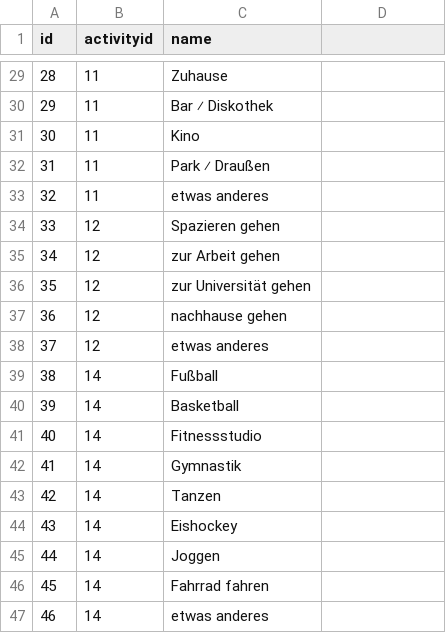
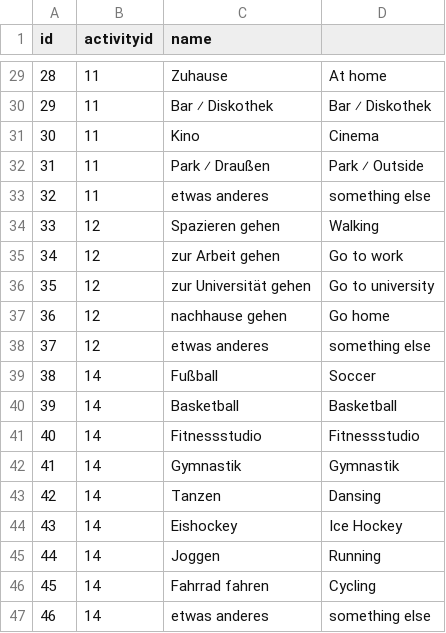
Before and after one commit to IvoGoman/Diabetes-App, a CSV file: app/src/main/assets/SubActivity.csv, drawn as a sheet; only a part is shown, gaps mark what is left out; the diff covers the shown part only.

```diff
--- a/app/src/main/assets/SubActivity.csv
+++ b/app/src/main/assets/SubActivity.csv
@@ -29,19 +29,19 @@
-"28","11","Zuhause"
-"29","11","Bar ⁄ Diskothek"
-"30","11","Kino"
-"31","11","Park ⁄ Draußen"
-"32","11","etwas anderes"
-"33","12","Spazieren gehen"
-"34","12","zur Arbeit gehen"
-"35","12","zur Universität gehen"
-"36","12","nachhause gehen"
-"37","12","etwas anderes"
-"38","14","Fußball"
-"39","14","Basketball"
-"40","14","Fitnessstudio"
-"41","14","Gymnastik"
-"42","14","Tanzen"
-"43","14","Eishockey"
-"44","14","Joggen"
-"45","14","Fahrrad fahren"
-"46","14","etwas anderes"
+"28","11","Zuhause","At home"
+"29","11","Bar ⁄ Diskothek","Bar ⁄ Diskothek"
+"30","11","Kino","Cinema"
+"31","11","Park ⁄ Draußen","Park ⁄ Outside"
+"32","11","etwas anderes","something else"
+"33","12","Spazieren gehen","Walking"
+"34","12","zur Arbeit gehen","Go to work"
+"35","12","zur Universität gehen","Go to university"
+"36","12","nachhause gehen","Go home"
+"37","12","etwas anderes","something else"
+"38","14","Fußball","Soccer"
+"39","14","Basketball","Basketball"
+"40","14","Fitnessstudio","Fitnessstudio"
+"41","14","Gymnastik","Gymnastik"
+"42","14","Tanzen","Dansing"
+"43","14","Eishockey","Ice Hockey"
+"44","14","Joggen","Running"
+"45","14","Fahrrad fahren","Cycling"
+"46","14","etwas anderes","something else"
```
Also changed, not shown: 27 edited cells elsewhere in this file, app/src/main/assets/Activity.csv, 5 other files.
